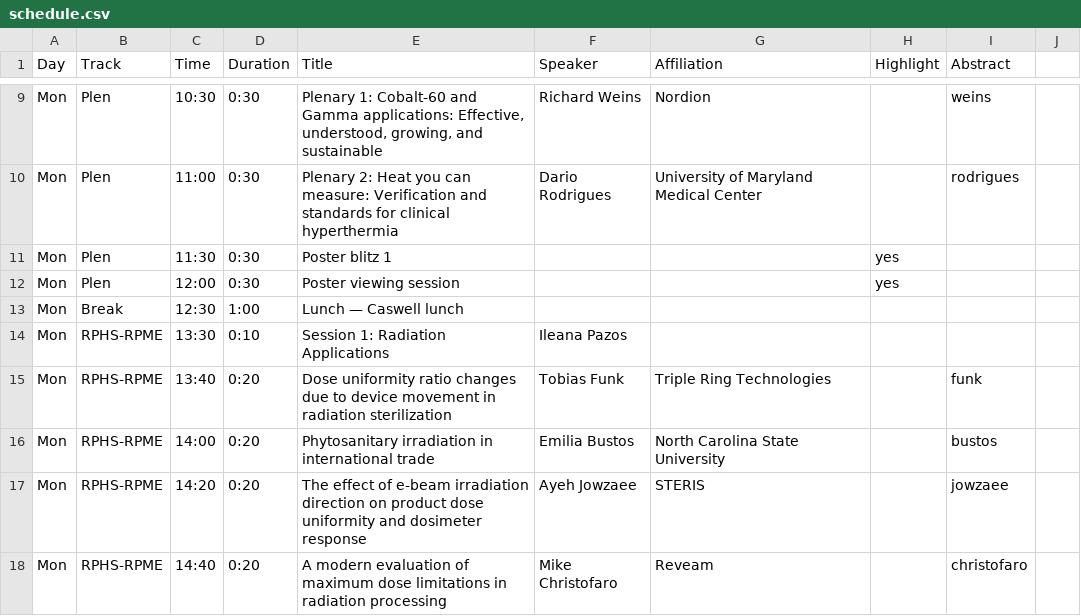
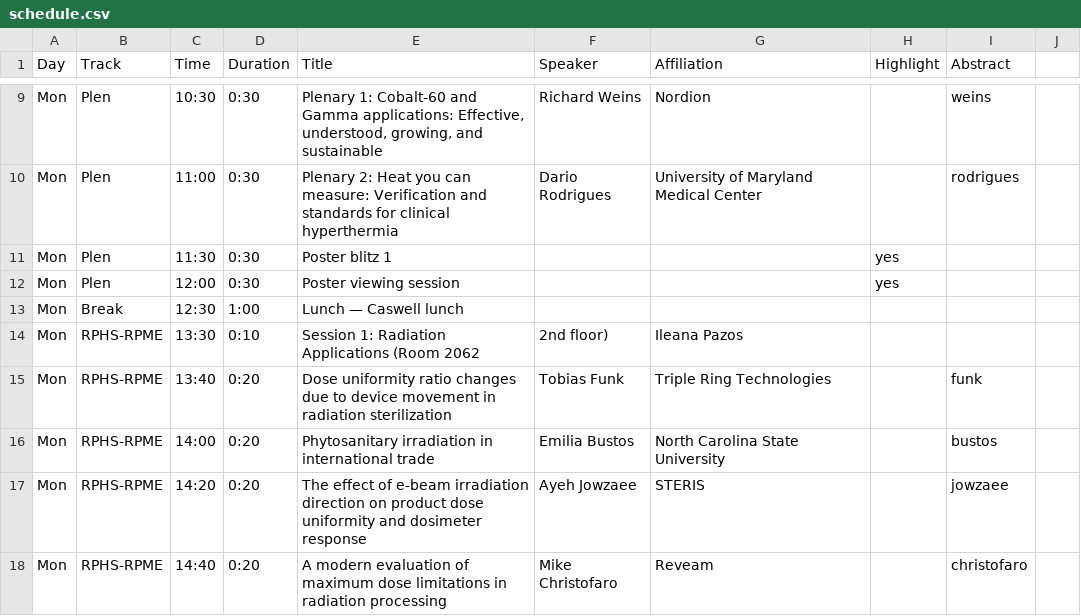
Before and after one commit to cirms-org/2026, a CSV file: schedule/schedule.csv, drawn as a sheet; only a part is shown, gaps mark what is left out; the diff covers the shown part only.

Commit message:
Update schedule.csv
added room numbers for breakout sessions

```diff
--- a/schedule/schedule.csv
+++ b/schedule/schedule.csv
@@ -13,3 +13,3 @@ Mon,Plen,12:00,0:30,Poster viewing session,,,yes,
 Mon,Break,12:30,1:00,Lunch — Caswell lunch,,,,
-Mon,RPHS-RPME,13:30,0:10,Session 1: Radiation Applications,Ileana Pazos,,,
+Mon,RPHS-RPME,13:30,0:10,Session 1: Radiation Applications (Room 2062, 2nd floor),Ileana Pazos,,,
 Mon,RPHS-RPME,13:40,0:20,Dose uniformity ratio changes due to device movement in radiation sterilization,Tobias Funk,Triple Ring Technologies,,funk
```
Also changed, not shown: 11 edited cells elsewhere in this file.
